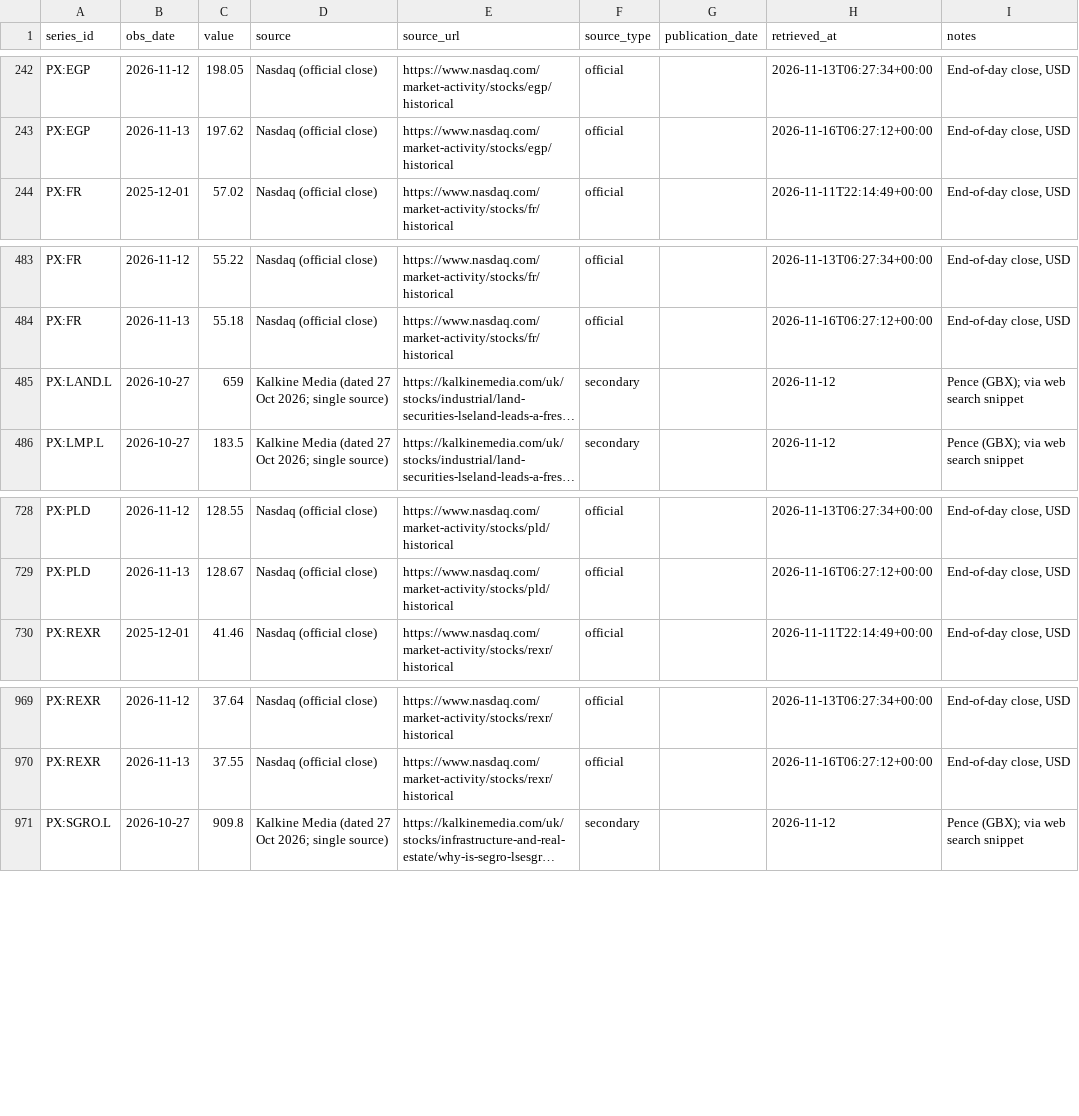
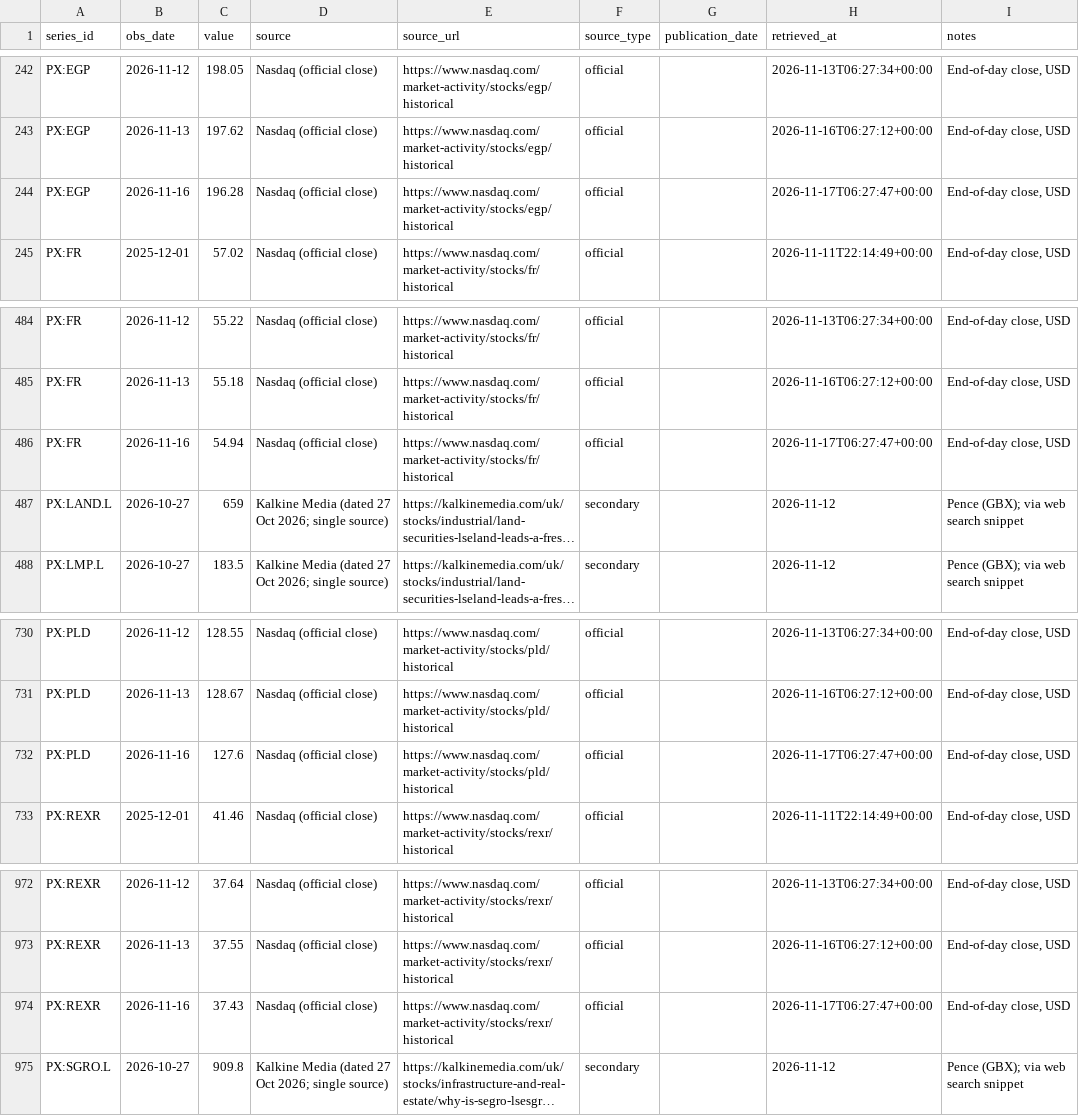
Before and after one commit to jtwlewis-cloud/northwest-industrial-tracker-1, a CSV file: data/share_prices.csv, drawn as a sheet; only a part is shown, gaps mark what is left out; long unchanged cells end in …; the diff names each change by its address in the sheet, - before the commit and + after, or states it on an @@ line.

```diff
--- a/data/share_prices.csv
+++ b/data/share_prices.csv
+row 244: PX:EGP | 2026-11-16 | 196.28 | Nasdaq (official close) | https://www.nasdaq.com/market-activity/stocks/egp/historical | official |  | 2026-11-17T06:27:47+00:00 | End-of-day close, USD
+row 486: PX:FR | 2026-11-16 | 54.94 | Nasdaq (official close) | https://www.nasdaq.com/market-activity/stocks/fr/historical | official |  | 2026-11-17T06:27:47+00:00 | End-of-day close, USD
+row 732: PX:PLD | 2026-11-16 | 127.6 | Nasdaq (official close) | https://www.nasdaq.com/market-activity/stocks/pld/historical | official |  | 2026-11-17T06:27:47+00:00 | End-of-day close, USD
+row 974: PX:REXR | 2026-11-16 | 37.43 | Nasdaq (official close) | https://www.nasdaq.com/market-activity/stocks/rexr/historical | official |  | 2026-11-17T06:27:47+00:00 | End-of-day close, USD
```
Also changed, not shown: data/announcements.csv, data/manual_observations.csv, 12 other files.
